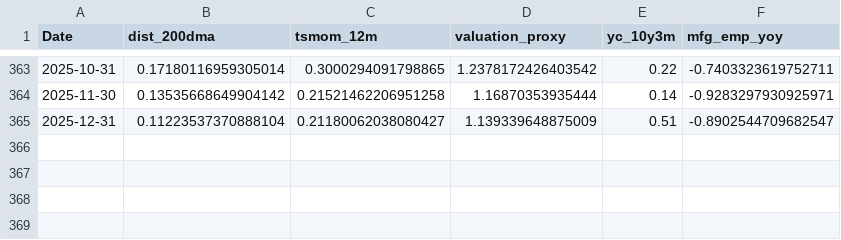
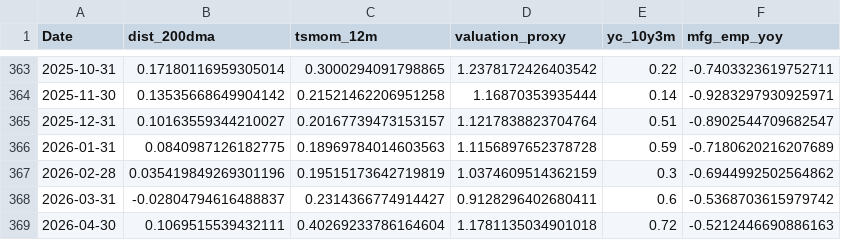
Before and after one commit to sl007ha/qqq-risk-monitor, a CSV file: data/features_mvp.csv, drawn as a sheet; only a part is shown, gaps mark what is left out.

Commit message:
Add files via upload

```diff
--- a/data/features_mvp.csv
+++ b/data/features_mvp.csv
@@ -364,2 +364,6 @@ Date,dist_200dma,tsmom_12m,valuation_proxy,yc_10y3m,mfg_emp_yoy
 2025-11-30,0.13535668649904142,0.21521462206951258,1.16870353935444,0.14,-0.9283297930925971
-2025-12-31,0.11223537370888104,0.21180062038080427,1.139339648875009,0.51,-0.8902544709682547
+2025-12-31,0.10163559344210027,0.20167739473153157,1.1217838823704764,0.51,-0.8902544709682547
+2026-01-31,0.0840987126182775,0.18969784014603563,1.1156897652378728,0.59,-0.7180620216207689
+2026-02-28,0.035419849269301196,0.19515173642719819,1.0374609514362159,0.3,-0.6944992502564862
+2026-03-31,-0.02804794616488837,0.2314366774914427,0.9128296402680411,0.6,-0.5368703615979742
+2026-04-30,0.1069515539432111,0.40269233786164604,1.1781135034901018,0.72,-0.5212446690886163
```
